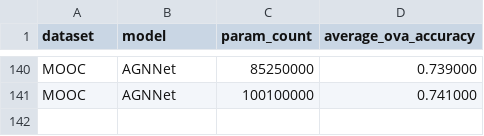
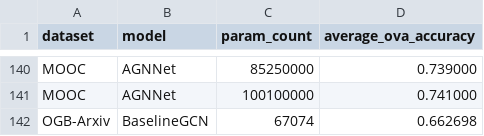
Before and after one commit to redwanUGA/test_my_agnnet_4, a CSV file: results/param_scaling_ova_results.csv, drawn as a sheet; only a part is shown, gaps mark what is left out; the diff names each change by its address in the sheet, - before the commit and + after, or states it on an @@ line.

Commit message:
latest 2 results

```diff
--- a/results/param_scaling_ova_results.csv
+++ b/results/param_scaling_ova_results.csv
+row 142: OGB-Arxiv | BaselineGCN | 67074 | 0.662698
```
Also changed, not shown: 3 other files.
